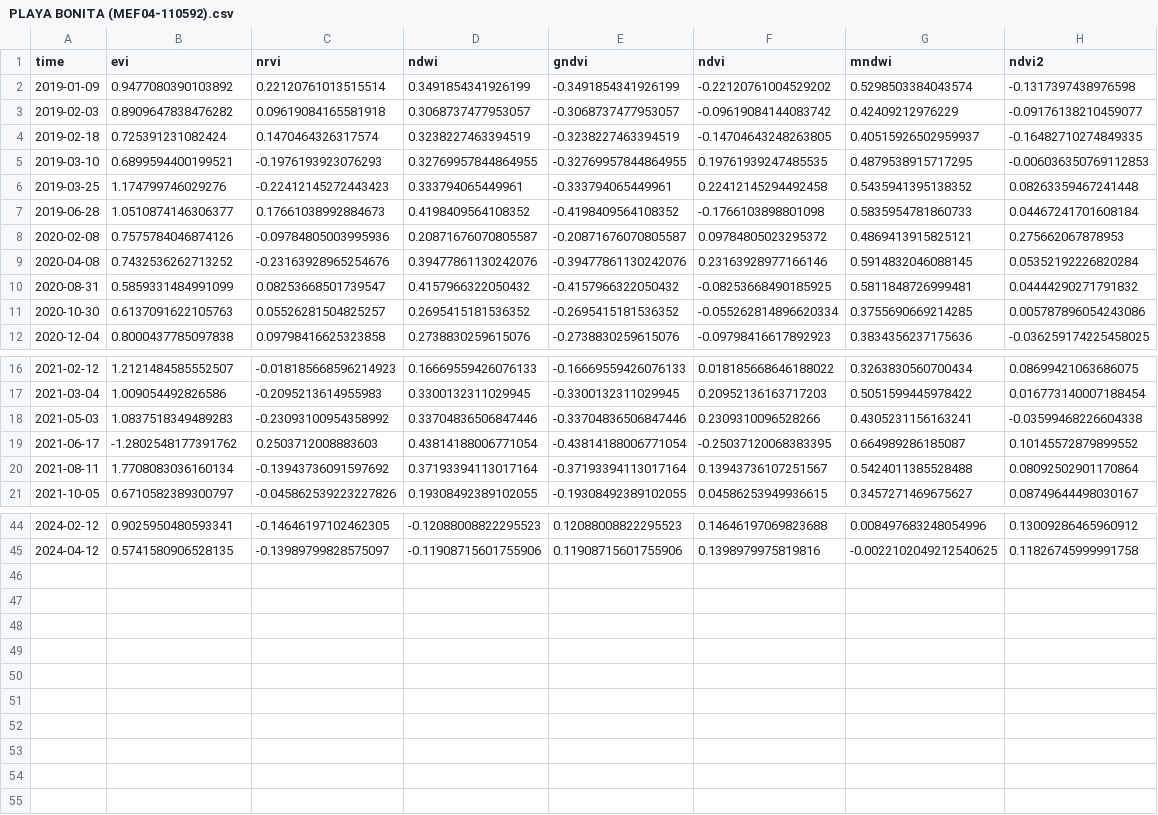
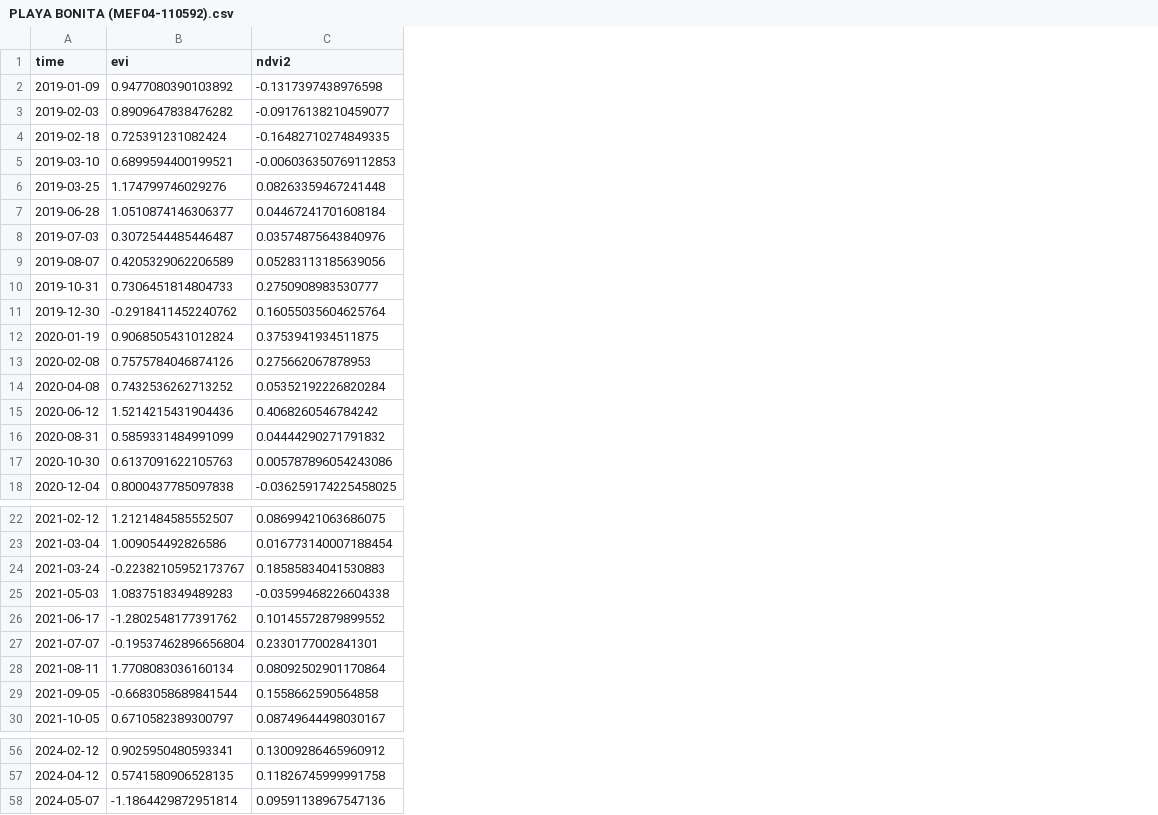
Before and after one commit to cristobalstrange/ProyectoCDDGIMT2118, a CSV file: metrics/PLAYA BONITA (MEF04-110592).csv, drawn as a sheet; only a part is shown, gaps mark what is left out; removed rows and columns are numbered as before the commit, all else as after; the diff covers the shown part only; the diff names each change by its address in the sheet, - before the commit and + after, or states it on an @@ line.

```diff
--- a/metrics/PLAYA BONITA (MEF04-110592).csv
+++ b/metrics/PLAYA BONITA (MEF04-110592).csv
-column C (nrvi), rows 2-12: 0.22120761013515514 | 0.09619084165581918 | 0.1470464326317574 | -0.1976193923076293 | -0.22412145272443423 | 0.17661038992884673 | -0.09784805003995936 | -0.23163928965254676 | 0.08253668501739547 | 0.05526281504825257 | 0.09798416625323858; rows 16-21: -0.018185668596214923 | -0.2095213614955983 | -0.23093100954358992 | 0.2503712008883603 | -0.13943736091597692 | -0.045862539223227826; rows 44-45: -0.14646197102462305 | -0.13989799828575097
-column D (ndwi), rows 2-12: 0.3491854341926199 | 0.3068737477953057 | 0.3238227463394519 | 0.32769957844864955 | 0.333794065449961 | 0.4198409564108352 | 0.20871676070805587 | 0.39477861130242076 | 0.4157966322050432 | 0.2695415181536352 | 0.2738830259615076; rows 16-21: 0.16669559426076133 | 0.3300132311029945 | 0.33704836506847446 | 0.43814188006771054 | 0.37193394113017164 | 0.19308492389102055; rows 44-45: -0.12088008822295523 | -0.11908715601755906
-column E (gndvi), rows 2-12: -0.3491854341926199 | -0.3068737477953057 | -0.3238227463394519 | -0.32769957844864955 | -0.333794065449961 | -0.4198409564108352 | -0.20871676070805587 | -0.39477861130242076 | -0.4157966322050432 | -0.2695415181536352 | -0.2738830259615076; rows 16-21: -0.16669559426076133 | -0.3300132311029945 | -0.33704836506847446 | -0.43814188006771054 | -0.37193394113017164 | -0.19308492389102055; rows 44-45: 0.12088008822295523 | 0.11908715601755906
-column F (ndvi), rows 2-12: -0.22120761004529202 | -0.09619084144083742 | -0.14704643248263805 | 0.19761939247485535 | 0.22412145294492458 | -0.1766103898801098 | 0.09784805023295372 | 0.23163928977166146 | -0.08253668490185925 | -0.055262814896620334 | -0.09798416617892923; rows 16-21: 0.018185668646188022 | 0.20952136163717203 | 0.2309310096528266 | -0.25037120068383395 | 0.13943736107251567 | 0.04586253949936615; rows 44-45: 0.14646197069823688 | 0.1398979975819816
-column G (mndwi), rows 2-12: 0.5298503384043574 | 0.42409212976229 | 0.40515926502959937 | 0.4879538915717295 | 0.5435941395138352 | 0.5835954781860733 | 0.4869413915825121 | 0.5914832046088145 | 0.5811848726999481 | 0.3755690669214285 | 0.3834356237175636; rows 16-21: 0.3263830560700434 | 0.5051599445978422 | 0.4305231156163241 | 0.664989286185087 | 0.5424011385528488 | 0.3457271469675627; rows 44-45: 0.008497683248054996 | -0.0022102049212540625
+row 8: 2019-07-03 | 0.3072544485446487 | 0.03574875643840976
+row 9: 2019-08-07 | 0.4205329062206589 | 0.05283113185639056
+row 10: 2019-10-31 | 0.7306451814804733 | 0.2750908983530777
+row 11: 2019-12-30 | -0.2918411452240762 | 0.16055035604625764
+row 12: 2020-01-19 | 0.9068505431012824 | 0.3753941934511875
+row 15: 2020-06-12 | 1.5214215431904436 | 0.4068260546784242
+row 24: 2021-03-24 | -0.22382105952173767 | 0.18585834041530883
+row 27: 2021-07-07 | -0.19537462896656804 | 0.2330177002841301
+row 29: 2021-09-05 | -0.6683058689841544 | 0.1558662590564858
+row 58: 2024-05-07 | -1.1864429872951814 | 0.09591138967547136
```
Also changed, not shown: 3 added rows elsewhere in this file, metrics/BOLADOS (MEF04-110454).csv, metrics/HUYAR (MEF10-101370).csv, 45 other files.
